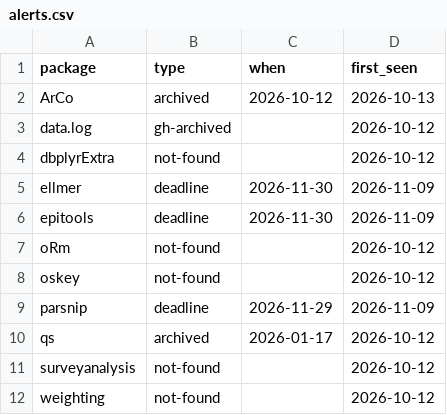
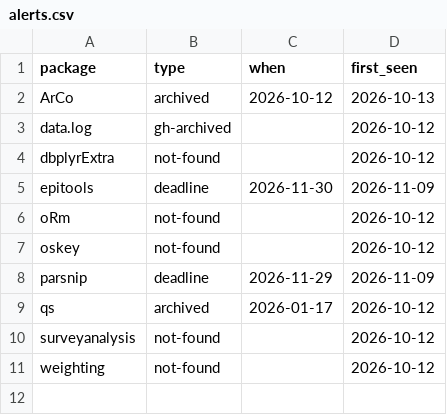
Before and after one commit to colin-ww/cranwatch, a CSV file: data/alerts.csv, drawn as a sheet; the diff names each change by its address in the sheet, - before the commit and + after, or states it on an @@ line.

```diff
--- a/data/alerts.csv
+++ b/data/alerts.csv
-row 5: ellmer | deadline | 2026-11-30 | 2026-11-09
```
Also changed, not shown: data/latest.csv, 2 other files.
